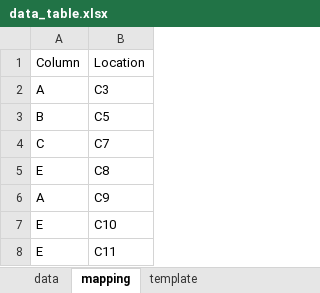
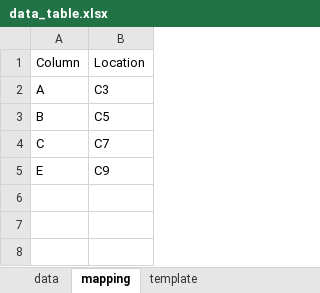
Before and after one commit to eliasJambari/docgen, an Excel workbook: input_files/data_table.xlsx, sheet mapping, drawn as a sheet; values as stored, in another font and other column widths than the file's, no borders; removed rows and columns are numbered as before the commit, all else as after; the diff names each change by its address in the sheet, - before the commit and + after, or states it on an @@ line.

Commit message:
Possibility to generate excel files individually with column mapping!

```diff
--- a/input_files/data_table.xlsx (sheet mapping)
+++ b/input_files/data_table.xlsx (sheet mapping)
-row 5: E | C8
-A5: A
+A5: E
-row 7: E | C10
-row 8: E | C11
```
Also changed, not shown: sheet template, 3 other files.
